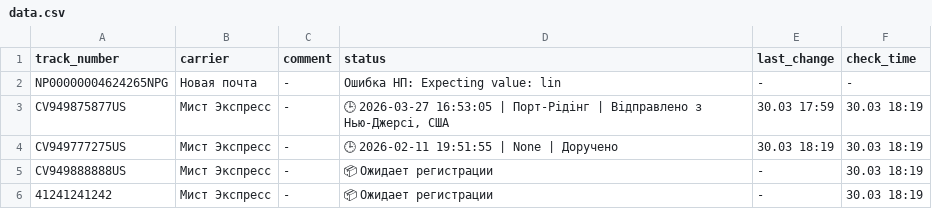
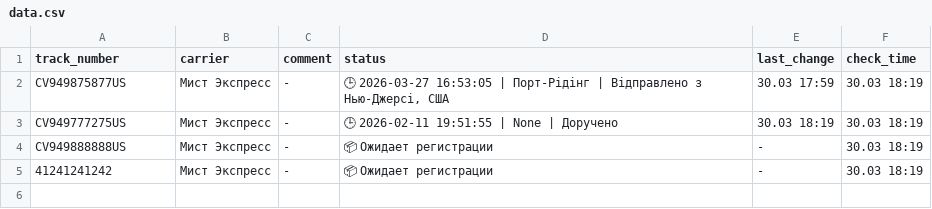
Before and after one commit to Madychenia/trackship, a CSV file: data.csv, drawn as a sheet.

Commit message:
Delete: NP00000004624265NPG

```diff
--- a/data.csv
+++ b/data.csv
@@ -1,3 +1,2 @@
 track_number,carrier,comment,status,last_change,check_time
-NP00000004624265NPG,Новая почта,-,Ошибка НП: Expecting value: lin,-,-
 CV949875877US,Мист Экспресс,-,"🕒 2026-03-27 16:53:05 | Порт-Рідінг | Відправлено з Нью-Джерсі, США",30.03 17:59,30.03 18:19
```
